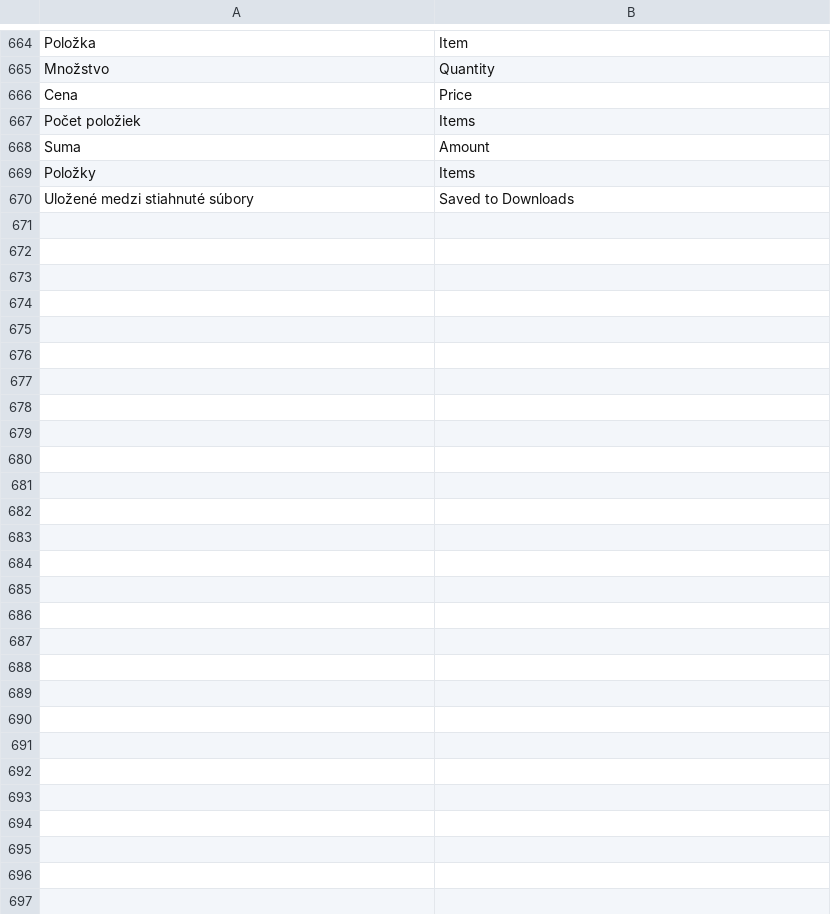
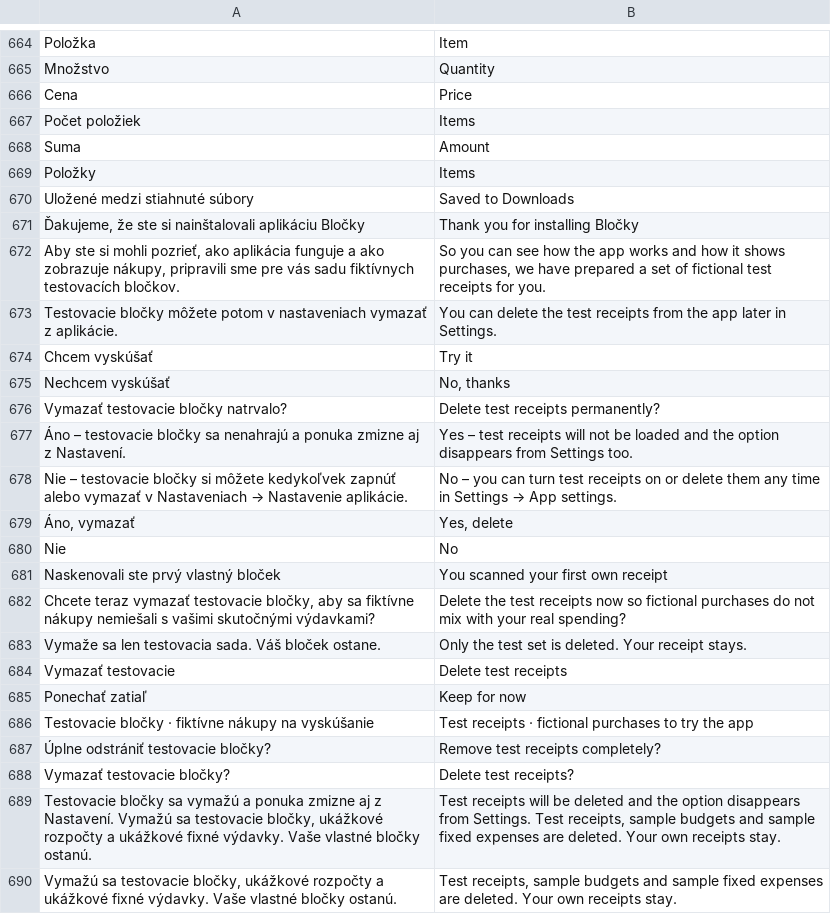
Before and after one commit to HuroMizvar/blocky, a TSV file: app/src/main/assets/i18n_en.tsv, drawn as a sheet; only a part is shown, gaps mark what is left out; the diff covers the shown part only.

```diff
--- a/app/src/main/assets/i18n_en.tsv
+++ b/app/src/main/assets/i18n_en.tsv
@@ -670 +670,21 @@ Položky	Items
 Uložené medzi stiahnuté súbory	Saved to Downloads
+Ďakujeme, že ste si nainštalovali aplikáciu Bločky	Thank you for installing Bločky
+Aby ste si mohli pozrieť, ako aplikácia funguje a ako zobrazuje nákupy, pripravili sme pre vás sadu fiktívnych testovacích bločkov.	So you can see how the app works and how it shows purchases, we have prepared a set of fictional test receipts for you.
+Testovacie bločky môžete potom v nastaveniach vymazať z aplikácie.	You can delete the test receipts from the app later in Settings.
+Chcem vyskúšať	Try it
+Nechcem vyskúšať	No, thanks
+Vymazať testovacie bločky natrvalo?	Delete test receipts permanently?
+Áno – testovacie bločky sa nenahrajú a ponuka zmizne aj z Nastavení.	Yes – test receipts will not be loaded and the option disappears from Settings too.
+Nie – testovacie bločky si môžete kedykoľvek zapnúť alebo vymazať v Nastaveniach → Nastavenie aplikácie.	No – you can turn test receipts on or delete them any time in Settings → App settings.
+Áno, vymazať	Yes, delete
+Nie	No
+Naskenovali ste prvý vlastný bloček	You scanned your first own receipt
+Chcete teraz vymazať testovacie bločky, aby sa fiktívne nákupy nemiešali s vašimi skutočnými výdavkami?	Delete the test receipts now so fictional purchases do not mix with your real spending?
+Vymaže sa len testovacia sada. Váš bloček ostane.	Only the test set is deleted. Your receipt stays.
+Vymazať testovacie	Delete test receipts
+Ponechať zatiaľ	Keep for now
+Testovacie bločky · fiktívne nákupy na vyskúšanie	Test receipts · fictional purchases to try the app
+Úplne odstrániť testovacie bločky?	Remove test receipts completely?
+Vymazať testovacie bločky?	Delete test receipts?
+Testovacie bločky sa vymažú a ponuka zmizne aj z Nastavení. Vymažú sa testovacie bločky, ukážkové rozpočty a ukážkové fixné výdavky. Vaše vlastné bločky ostanú.	Test receipts will be deleted and the option disappears from Settings. Test receipts, sample budgets and sample fixed expenses are deleted. Your own receipts stay.
+Vymažú sa testovacie bločky, ukážkové rozpočty a ukážkové fixné výdavky. Vaše vlastné bločky ostanú.	Test receipts, sample budgets and sample fixed expenses are deleted. Your own receipts stay.
```
Also changed, not shown: 9 added rows and 1 edited cell elsewhere in this file, 13 other files.
